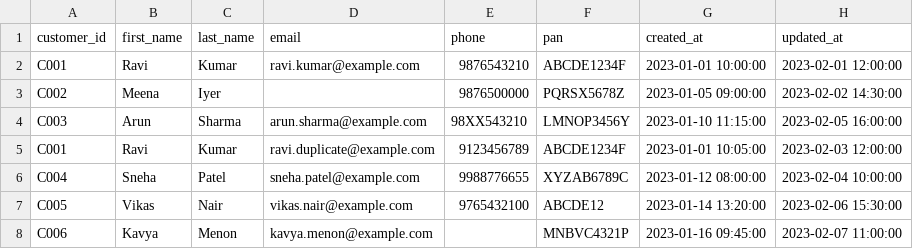
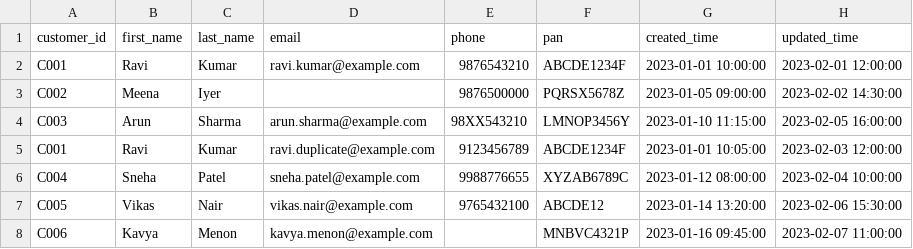
Before and after one commit to arunhackaw-eng/agenticwar, a CSV file: customers_aw1.csv, drawn as a sheet; only a part is shown.

Commit message:
Update customers_aw1.csv

```diff
--- a/customers_aw1.csv
+++ b/customers_aw1.csv
@@ -1,2 +1,2 @@
-customer_id,first_name,last_name,email,phone,pan,created_at,updated_at
+customer_id,first_name,last_name,email,phone,pan,created_time,updated_time
 C001,Ravi,Kumar,ravi.kumar@example.com,9876543210,ABCDE1234F,2023-01-01 10:00:00,2023-02-01 12:00:00
```
